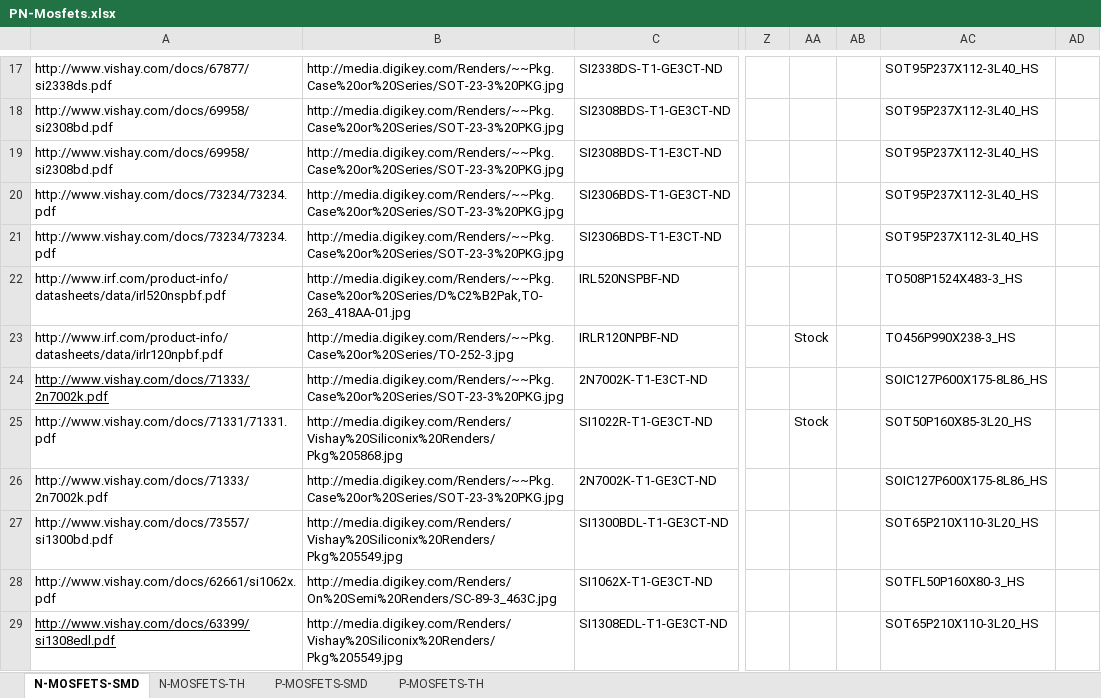
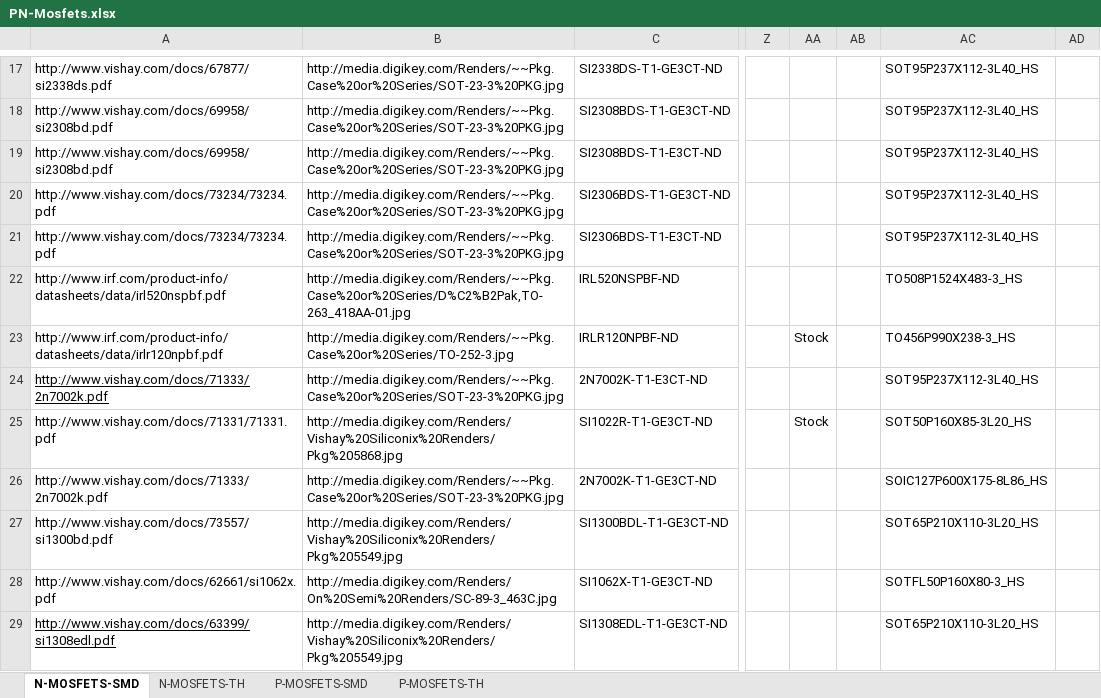
Before and after one commit to NVSL/GadgetronEagleLibs, an Excel workbook: Digikey/PN-Mosfets.xlsx, sheet N-MOSFETS-SMD, drawn as a sheet; only a part is shown, gaps mark what is left out; values as stored, in another font and other column widths than the file's, no borders; the diff names each change by its address in the sheet, - before the commit and + after, or states it on an @@ line.

Commit message:
Tweak SOT package and fix typo in Excel data
git-svn-id: svn+ssh://bbfs-01.calit2.net/grw/Gordon/svn/trunk/Gadgets/Libraries/Parts@21486 2cf53259-273a-af40-bda6-69d31023b8ec

```diff
--- a/Digikey/PN-Mosfets.xlsx (sheet N-MOSFETS-SMD)
+++ b/Digikey/PN-Mosfets.xlsx (sheet N-MOSFETS-SMD)
-AC24: SOIC127P600X175-8L86_HS
+AC24: SOT95P237X112-3L40_HS
```
Also changed, not shown: 3 other files.
